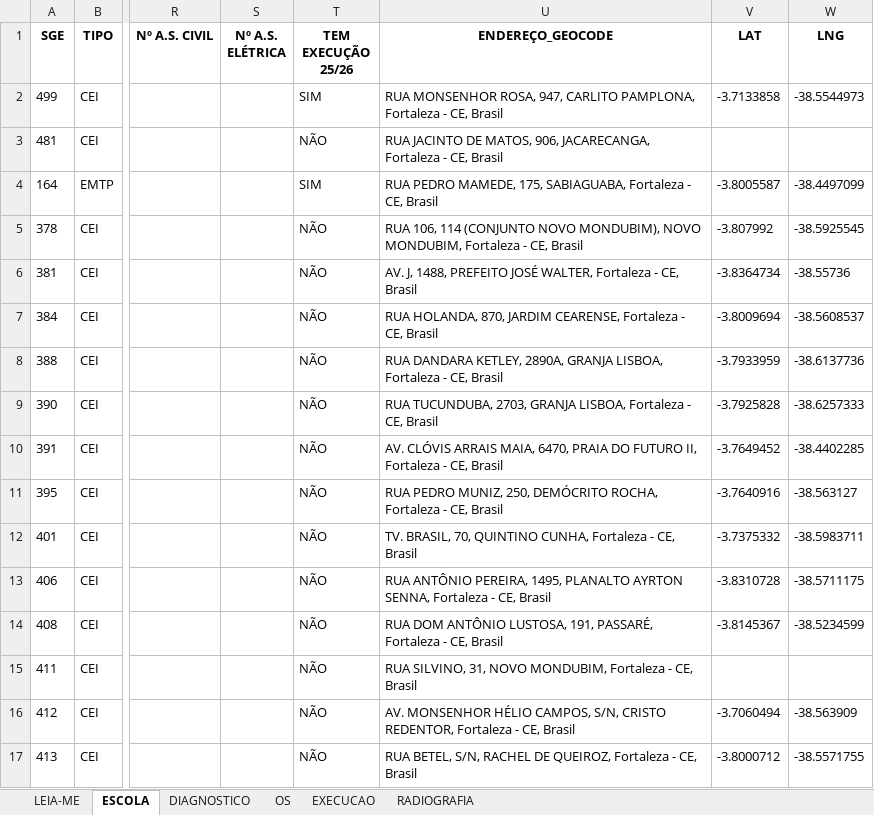
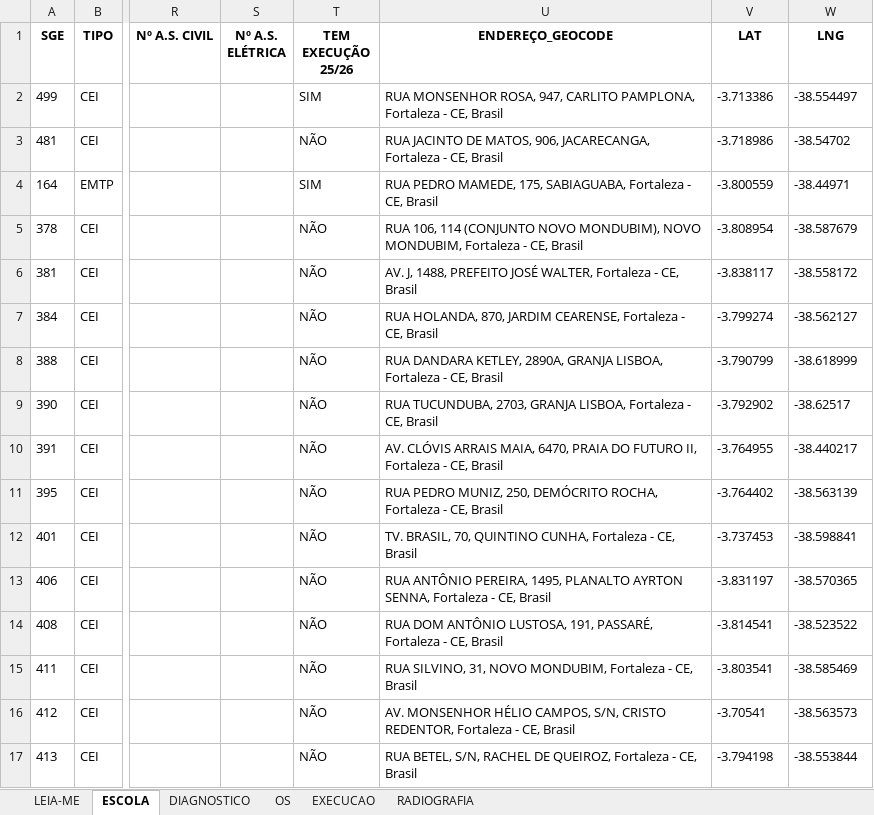
Before and after one commit to climatizacao-sme-fortaleza/Portal-da-climatiza-o, an Excel workbook: CLIMATIZACAO_MODELO_CONSOLIDADO.xlsx, sheet ESCOLA, drawn as a sheet; only a part is shown, gaps mark what is left out; values as stored, in another font and other column widths than the file's, no borders; the diff covers the shown part only; the diff names each change by its address in the sheet, - before the commit and + after, or states it on an @@ line.

```diff
--- a/CLIMATIZACAO_MODELO_CONSOLIDADO.xlsx (sheet ESCOLA)
+++ b/CLIMATIZACAO_MODELO_CONSOLIDADO.xlsx (sheet ESCOLA)
-V2 (LAT): -3.7133858
+V2 (LAT): -3.713386
-W2 (LNG): -38.5544973
+W2 (LNG): -38.554497
-V3 (LAT): (empty)
+V3 (LAT): -3.718986
-W3 (LNG): (empty)
+W3 (LNG): -38.54702
-V4 (LAT): -3.8005587
+V4 (LAT): -3.800559
-W4 (LNG): -38.4497099
+W4 (LNG): -38.44971
-V5 (LAT): -3.807992
+V5 (LAT): -3.808954
-W5 (LNG): -38.5925545
+W5 (LNG): -38.587679
-V6 (LAT): -3.8364734
+V6 (LAT): -3.838117
-W6 (LNG): -38.55736
+W6 (LNG): -38.558172
-V7 (LAT): -3.8009694
+V7 (LAT): -3.799274
-W7 (LNG): -38.5608537
+W7 (LNG): -38.562127
-V8 (LAT): -3.7933959
+V8 (LAT): -3.790799
-W8 (LNG): -38.6137736
+W8 (LNG): -38.618999
-V9 (LAT): -3.7925828
+V9 (LAT): -3.792902
-W9 (LNG): -38.6257333
+W9 (LNG): -38.62517
-V10 (LAT): -3.7649452
+V10 (LAT): -3.764955
-W10 (LNG): -38.4402285
+W10 (LNG): -38.440217
-V11 (LAT): -3.7640916
+V11 (LAT): -3.764402
-W11 (LNG): -38.563127
+W11 (LNG): -38.563139
-V12 (LAT): -3.7375332
+V12 (LAT): -3.737453
-W12 (LNG): -38.5983711
+W12 (LNG): -38.598841
-V13 (LAT): -3.8310728
+V13 (LAT): -3.831197
-W13 (LNG): -38.5711175
+W13 (LNG): -38.570365
-V14 (LAT): -3.8145367
+V14 (LAT): -3.814541
-W14 (LNG): -38.5234599
+W14 (LNG): -38.523522
-V15 (LAT): (empty)
+V15 (LAT): -3.803541
-W15 (LNG): (empty)
+W15 (LNG): -38.585469
-V16 (LAT): -3.7060494
+V16 (LAT): -3.70541
-W16 (LNG): -38.563909
+W16 (LNG): -38.563573
-V17 (LAT): -3.8000712
+V17 (LAT): -3.794198
-W17 (LNG): -38.5571755
+W17 (LNG): -38.553844
```
Also changed, not shown: 982 edited cells elsewhere in this sheet, sheet RADIOGRAFIA, 4 other files.
